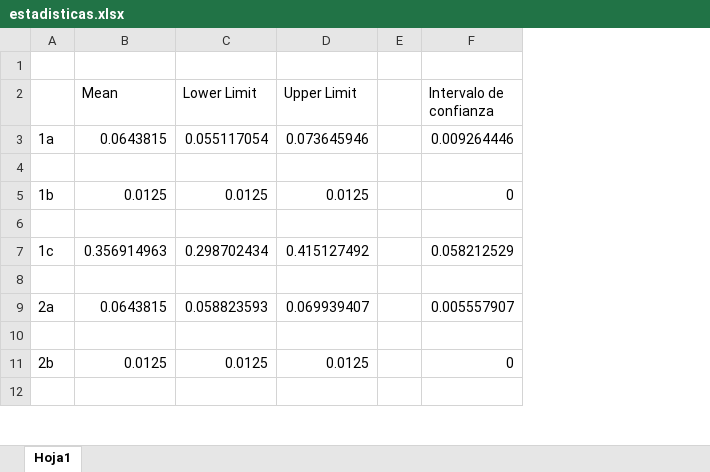
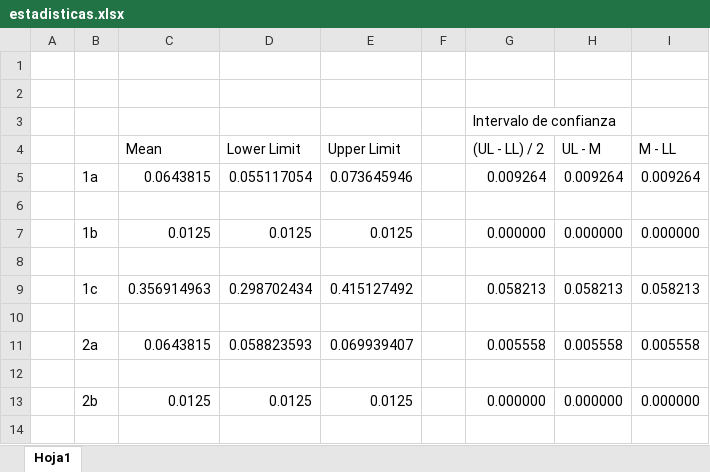
Before and after one commit to ashtrakhov/collado_ortega_telematics, an Excel workbook: Net_switching/estadisticas.xlsx, sheet Hoja1, drawn as a sheet; only a part is shown; values as stored, in another font and other column widths than the file's, no cell formats; removed rows and columns are numbered as before the commit, all else as after; the diff names each change by its address in the sheet, - before the commit and + after, or states it on an @@ line.

Commit message:
Estadísticas completadas

```diff
--- a/Net_switching/estadisticas.xlsx (sheet Hoja1)
+++ b/Net_switching/estadisticas.xlsx (sheet Hoja1)
+column A, empty
-column F (Intervalo de confianza), rows 3-11: 0.009264446 |  | 0 |  | 0.058212529 |  | 0.005557907 |  | 0
+column G ((UL - LL) / 2), row 3: Intervalo de confianza; rows 5-13: 0.009264 |  | 0.000000 |  | 0.058213 |  | 0.005558 |  | 0.000000
+column H (UL - M), rows 5-13: 0.009264 |  | 0.000000 |  | 0.058213 |  | 0.005558 |  | 0.000000
+column I (M - LL), rows 5-13: 0.009264 |  | 0.000000 |  | 0.058213 |  | 0.005558 |  | 0.000000
+row 1: (empty)
+row 2: (empty)
```
Also changed, not shown: cell formats.
